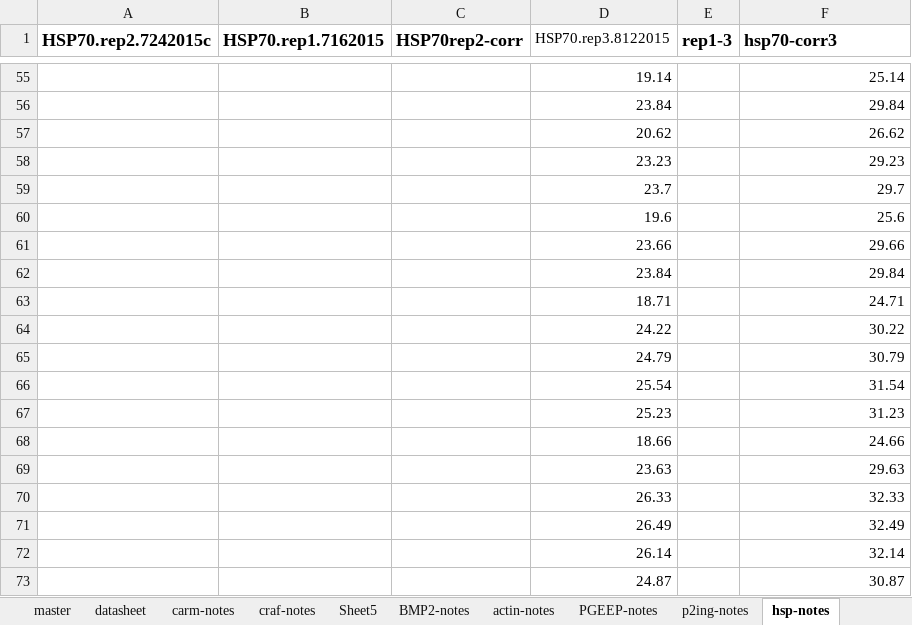
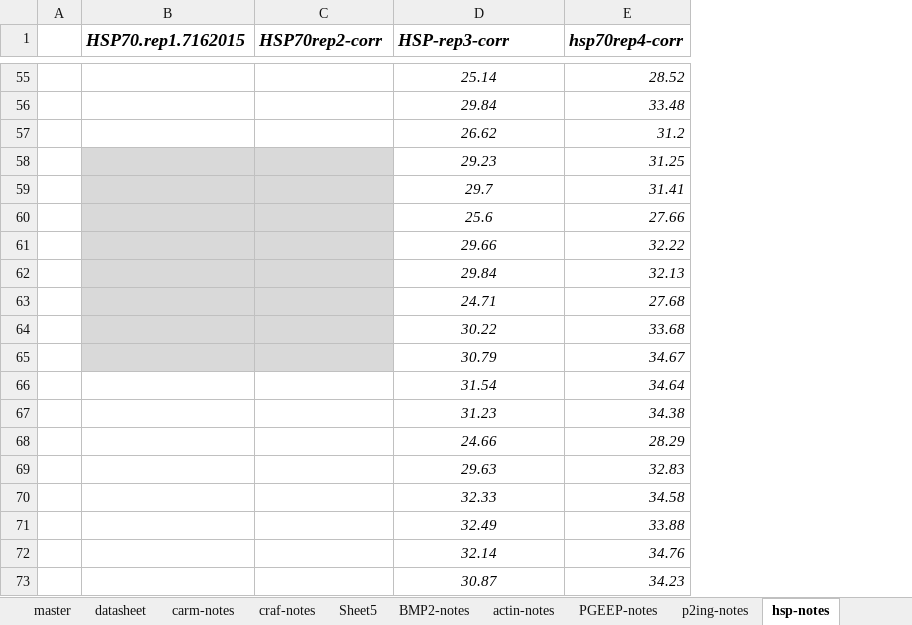
Before and after one commit to jheare/Resilience-Project, an Excel workbook: qPCR data/Compiled_Ctvalues_080715.xlsx, sheet hsp-notes, drawn as a sheet; only a part is shown, gaps mark what is left out; values as stored, in another font and other column widths than the file's, no borders; charts and pictures not drawn; removed rows and columns are numbered as before the commit, all else as after; the diff covers the shown part only; the diff names each change by its address in the sheet, - before the commit and + after, or states it on an @@ line.

```diff
--- a/qPCR data/Compiled_Ctvalues_080715.xlsx (sheet hsp-notes)
+++ b/qPCR data/Compiled_Ctvalues_080715.xlsx (sheet hsp-notes)
-column A (HSP70.rep2.7242015c), empty
+column A, empty
-column D (HSP70.rep3.8122015), rows 55-73: 19.14 | 23.84 | 20.62 | 23.23 | 23.7 | 19.6 | 23.66 | 23.84 | 18.71 | 24.22 | 24.79 | 25.54 | 25.23 | 18.66 | 23.63 | 26.33 | 26.49 | 26.14 | 24.87
-column E (rep1-3), empty
+column E (hsp70rep4-corr), rows 55-73: 28.52 | 33.48 | 31.2 | 31.25 | 31.41 | 27.66 | 32.22 | 32.13 | 27.68 | 33.68 | 34.67 | 34.64 | 34.38 | 28.29 | 32.83 | 34.58 | 33.88 | 34.76 | 34.23
-B1:C1 italic: off
+B1:C1 italic: on
-D1: hsp70-corr3
+D1: HSP-rep3-corr
-D1:D73 italic: off
+D1:D73 italic: on
-D55:D73 alignment: right
+D55:D73 alignment: center
-B58:C65 fill: none
+B58:C65 fill: #D9D9D9
```
Also changed, not shown: cell formats elsewhere in this sheet, sheet datasheet, formulas that keep their value, charts or pictures, 1 other file.
